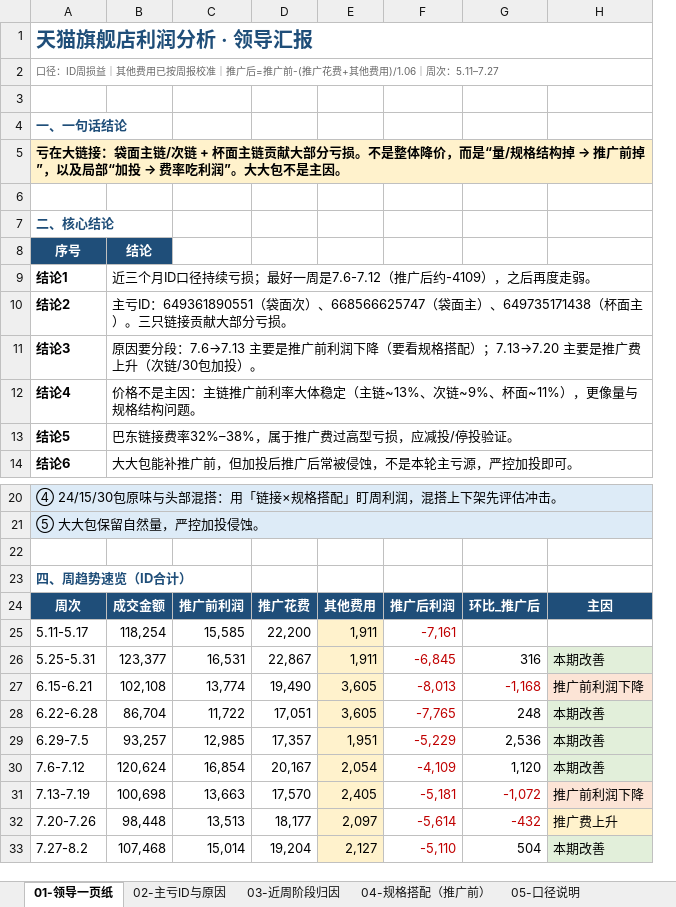
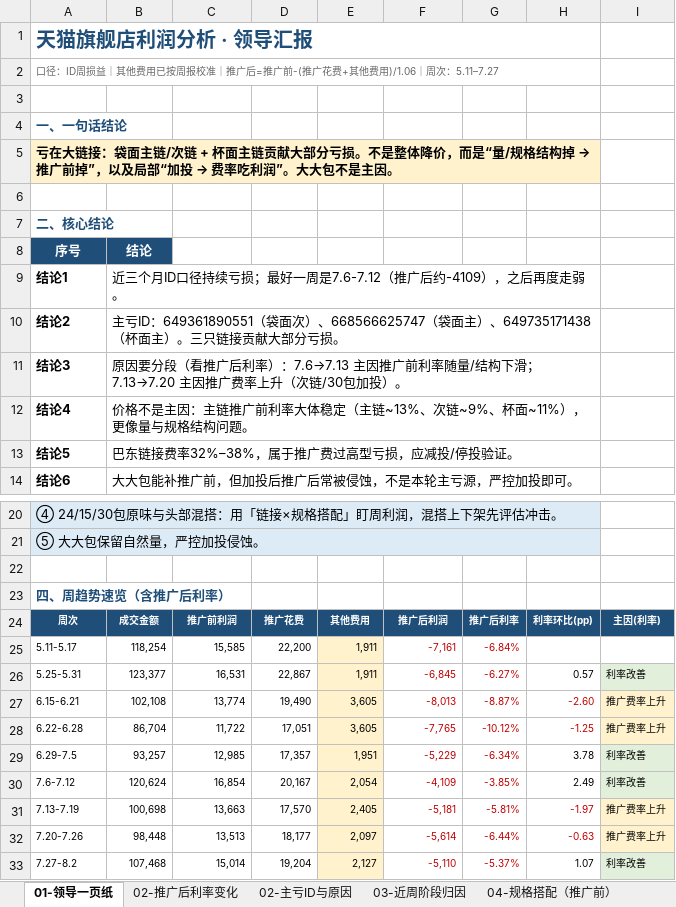
Before and after one commit to ghg131419-cloud/cursor, an Excel workbook: tmall_profit_leadership_report.xlsx, sheet 01-领导一页纸, drawn as a sheet; only a part is shown, gaps mark what is left out; values as stored, in another font and other column widths than the file's, no borders; charts and pictures not drawn; removed rows and columns are numbered as before the commit, all else as after; the diff names each change by its address in the sheet, - before the commit and + after, or states it on an @@ line.

```diff
--- a/tmall_profit_leadership_report.xlsx (sheet 01-领导一页纸)
+++ b/tmall_profit_leadership_report.xlsx (sheet 01-领导一页纸)
+sheet tab: 02-推广后利率变化
-column G, rows 24-33: 环比_推广后 |  | 316 | -1,168 | 248 | 2,536 | 1,120 | -1,072 | -432 | 504
-column H, rows 24-33: 主因 |  | 本期改善 | 推广前利润下降 | 本期改善 | 本期改善 | 本期改善 | 推广前利润下降 | 推广费上升 | 本期改善
+column G, rows 24-33: 推广后利率 | -6.84% | -6.27% | -8.87% | -10.12% | -6.34% | -3.85% | -5.81% | -6.44% | -5.37%
+column H, rows 24-33: 利率环比(pp) |  | 0.57 | -2.60 | -1.25 | 3.78 | 2.49 | -1.97 | -0.63 | 1.07
+column I, rows 24-33: 主因(利率) |  | 利率改善 | 推广费率上升 | 推广费率上升 | 利率改善 | 利率改善 | 推广费率上升 | 推广费率上升 | 利率改善
-B11: …因要分段：7.6→7.13 主要是推广前利润下降（要看规格搭配）；7.13→7.20 主要是推广费上升（次…
+B11: …因要分段（看推广后利率）：7.6→7.13 主因推广前利率随量/结构下滑；7.13→7.20 主因推广费率上升（次…
-A23: 四、周趋势速览（ID合计）
+A23: 四、周趋势速览（含推广后利率）
@@ A24:F33 text size: smaller @@
```
Also changed, not shown: sheet 05-口径说明, other sheet tabs, charts or pictures, 天猫近3月数据_分析结果/天猫利润分析_领导汇报.xlsx, 新建文件夹 (2)/天猫利润分析_领导汇报.xlsx.
